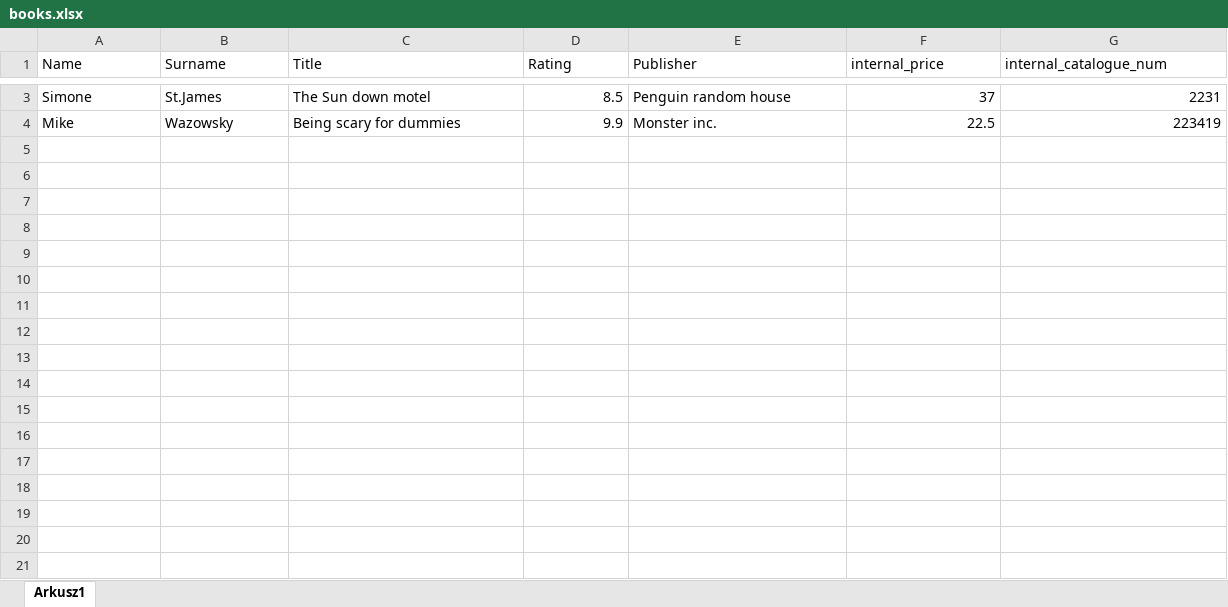
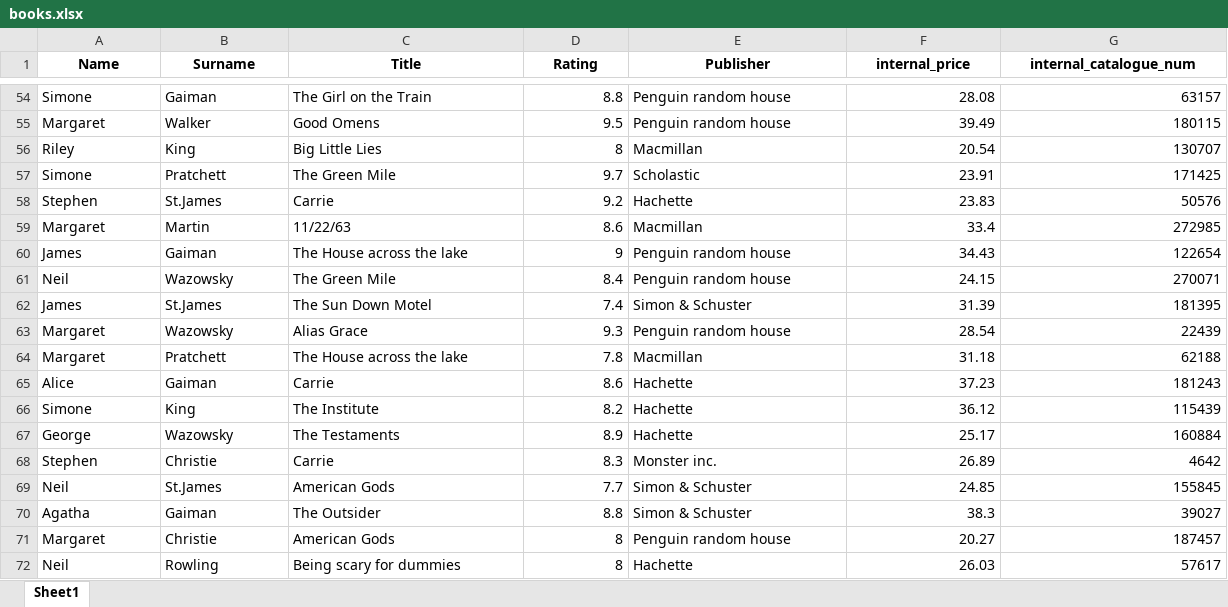
Before and after one commit to ololud/PythonFinalProject, an Excel workbook: ProjektPPY/data/books.xlsx, sheet Sheet1, drawn as a sheet; only a part is shown, gaps mark what is left out; values as stored, in another font and other column widths than the file's, no borders; removed rows and columns are numbered as before the commit, all else as after; rows hold the shown columns only; the diff covers the shown part only; the diff names each change by its address in the sheet, - before the commit and + after, or states it on an @@ line.

Commit message:
Ostateczna wersja projektu PPY

```diff
--- a/ProjektPPY/data/books.xlsx (sheet Sheet1)
+++ b/ProjektPPY/data/books.xlsx (sheet Sheet1)
-sheet tab: Arkusz1
+sheet tab: Sheet1
@@ A1:G1 bold: off → on, alignment: left → center @@
-B54 (Surname): St.James
+B54 (Surname): Gaiman
-C54 (Title): The Sun down motel
+C54 (Title): The Girl on the Train
-D54 (Rating): 8.5
+D54 (Rating): 8.8
-F54 (internal_price): 37
+F54 (internal_price): 28.08
-G54 (internal_catalogue_num): 2231
+G54 (internal_catalogue_num): 63157
-row 4: Mike | Wazowsky | Being scary for dummies | 9.9 | Monster inc. | 22.5 | 223419
+row 55: Margaret | Walker | Good Omens | 9.5 | Penguin random house | 39.49 | 180115
+row 56: Riley | King | Big Little Lies | 8 | Macmillan | 20.54 | 130707
+row 57: Simone | Pratchett | The Green Mile | 9.7 | Scholastic | 23.91 | 171425
+row 58: Stephen | St.James | Carrie | 9.2 | Hachette | 23.83 | 50576
+row 59: Margaret | Martin | 11/22/63 | 8.6 | Macmillan | 33.4 | 272985
+row 60: James | Gaiman | The House across the lake | 9 | Penguin random house | 34.43 | 122654
+row 61: Neil | Wazowsky | The Green Mile | 8.4 | Penguin random house | 24.15 | 270071
+row 62: James | St.James | The Sun Down Motel | 7.4 | Simon & Schuster | 31.39 | 181395
+row 63: Margaret | Wazowsky | Alias Grace | 9.3 | Penguin random house | 28.54 | 22439
+row 64: Margaret | Pratchett | The House across the lake | 7.8 | Macmillan | 31.18 | 62188
+row 65: Alice | Gaiman | Carrie | 8.6 | Hachette | 37.23 | 181243
+row 66: Simone | King | The Institute | 8.2 | Hachette | 36.12 | 115439
+row 67: George | Wazowsky | The Testaments | 8.9 | Hachette | 25.17 | 160884
+row 68: Stephen | Christie | Carrie | 8.3 | Monster inc. | 26.89 | 4642
+row 69: Neil | St.James | American Gods | 7.7 | Simon & Schuster | 24.85 | 155845
+row 70: Agatha | Gaiman | The Outsider | 8.8 | Simon & Schuster | 38.3 | 39027
+row 71: Margaret | Christie | American Gods | 8 | Penguin random house | 20.27 | 187457
+row 72: Neil | Rowling | Being scary for dummies | 8 | Hachette | 26.03 | 57617
```
Also changed, not shown: 181 added rows, 1 removed row and cell formats elsewhere in this sheet, 7 other files.
